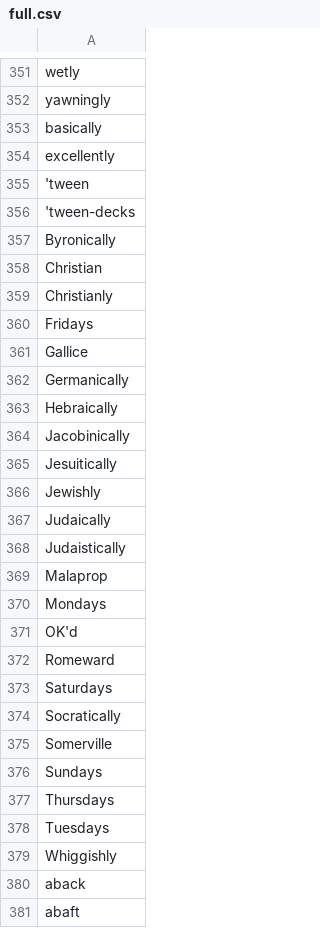
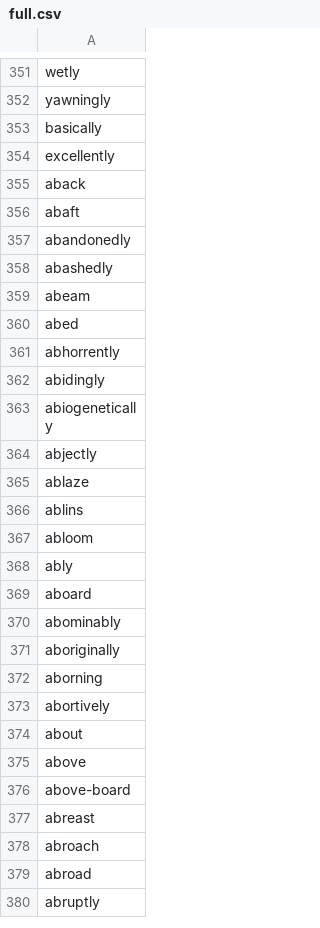
Before and after one commit to termsurf/mist, a CSV file: text/list/word/adverb/full.csv, drawn as a sheet; only a part is shown, gaps mark what is left out; the shorter side is filled out with more unchanged rows; the diff names each change by its address in the sheet, - before the commit and + after, or states it on an @@ line.

Commit message:
basic lists

```diff
--- a/text/list/word/adverb/full.csv
+++ b/text/list/word/adverb/full.csv
-row 355: 'tween
-row 356: 'tween-decks
-row 357: Byronically
-row 358: Christian
-row 359: Christianly
-row 360: Fridays
-row 361: Gallice
-row 362: Germanically
-row 363: Hebraically
-row 364: Jacobinically
-row 365: Jesuitically
-row 366: Jewishly
-row 367: Judaically
-row 368: Judaistically
-row 369: Malaprop
-row 370: Mondays
-row 371: OK'd
-row 372: Romeward
-row 373: Saturdays
-row 374: Socratically
-row 375: Somerville
-row 376: Sundays
-row 377: Thursdays
-row 378: Tuesdays
-row 379: Whiggishly
```
Also changed, not shown: 7 other files.
